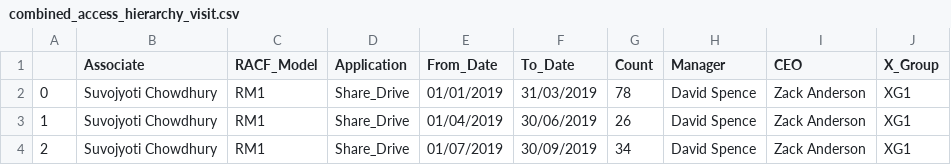
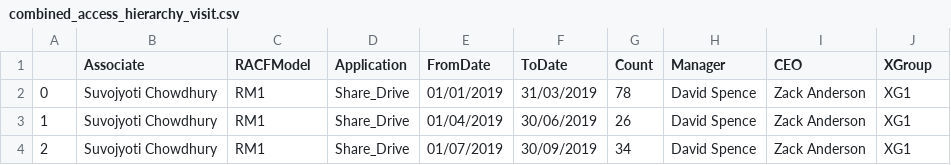
Before and after one commit to suvojyoti/neo4j_exercise, a CSV file: combined_access_hierarchy_visit.csv, drawn as a sheet; only a part is shown.

Commit message:
Add files via upload

```diff
--- a/combined_access_hierarchy_visit.csv
+++ b/combined_access_hierarchy_visit.csv
@@ -1,2 +1,2 @@
-,Associate,RACF_Model,Application,From_Date,To_Date,Count,Manager,CEO,X_Group
+,Associate,RACFModel,Application,FromDate,ToDate,Count,Manager,CEO,XGroup
 0,Suvojyoti Chowdhury,RM1,Share_Drive,01/01/2019,31/03/2019,78,David Spence,Zack Anderson,XG1
```
